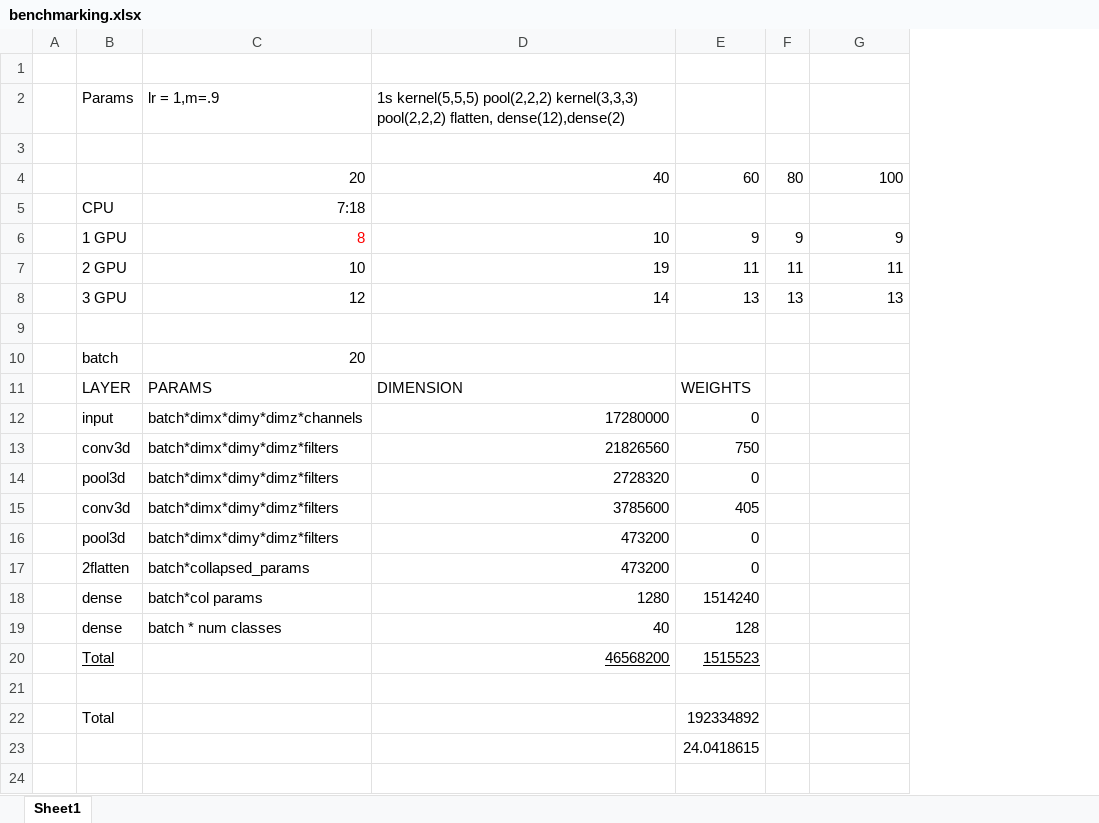
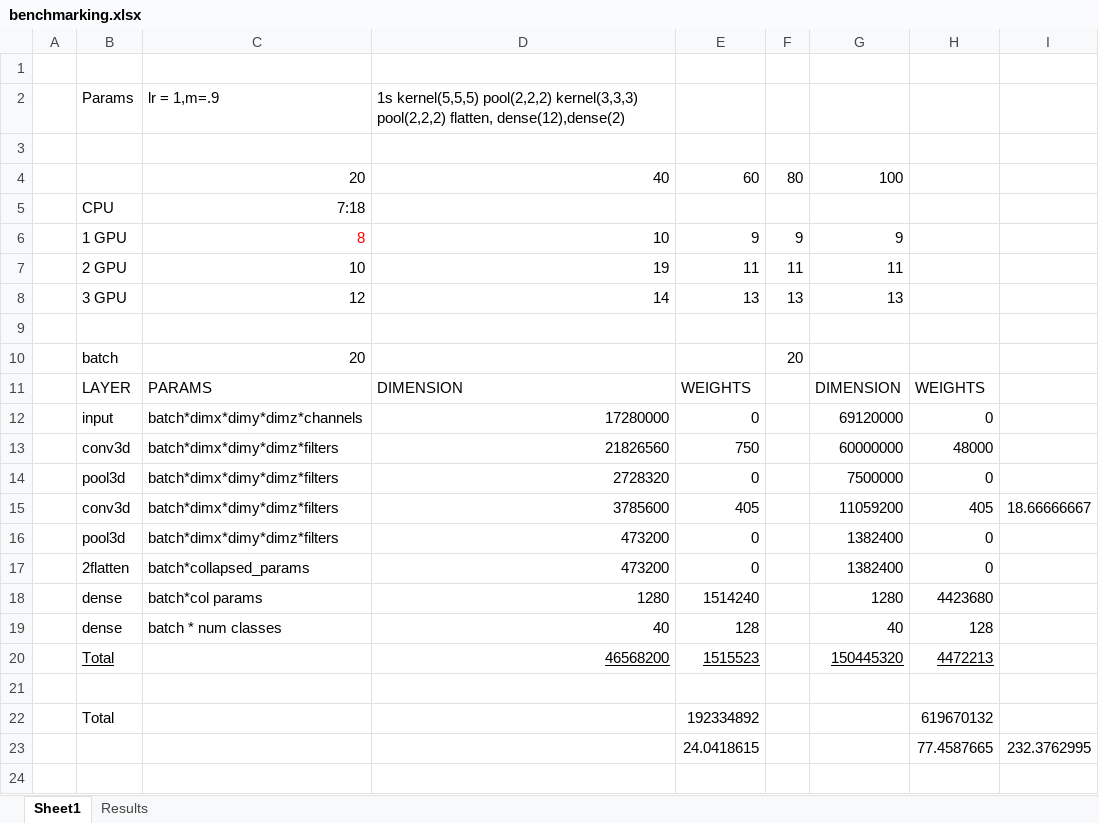
Before and after one commit to shaandesai1/CNN_Magnetism_Project, an Excel workbook: benchmarking.xlsx, sheet Sheet1, drawn as a sheet; only a part is shown; values as stored, in another font and other column widths than the file's, no borders; the diff names each change by its address in the sheet, - before the commit and + after, or states it on an @@ line.

```diff
--- a/benchmarking.xlsx (sheet Sheet1)
+++ b/benchmarking.xlsx (sheet Sheet1)
+sheet tab: Results
+column H, rows 11-23: WEIGHTS | 0 | 48000 | 0 | 405 | 0 | 0 | 4423680 | 128 | 4472213 |  | 619670132 | 77.4587665
+column I, rows 15-23: 18.66666667 |  |  |  |  |  |  |  | 232.3762995
-F10: (empty)
+F10: 20
-G11: (empty)
+G11: DIMENSION
-G12: (empty)
+G12: 69120000
-G13: (empty)
+G13: 60000000
-G14: (empty)
+G14: 7500000
-G15: (empty)
+G15: 11059200
-G16:G17: (empty)
+G16:G17: 1382400
-G18: (empty)
+G18: 1280
-G19: (empty)
+G19: 40
-G20: (empty)
+G20: 150445320
```
